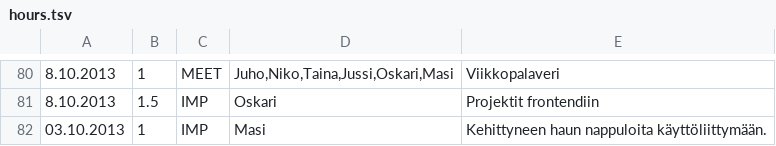
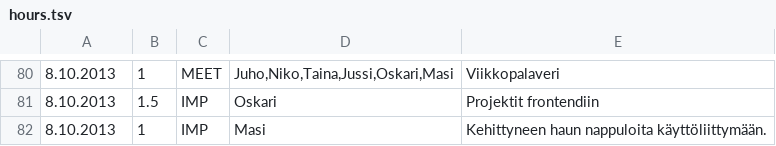
Before and after one commit to Deraen/skillproject, a TSV file: hours.tsv, drawn as a sheet; only a part is shown, gaps mark what is left out.

Commit message:
Update hours.tsv
Tunnit oikeelle viikolle.

```diff
--- a/hours.tsv
+++ b/hours.tsv
@@ -81,2 +81,2 @@
 8.10.2013	1.5	IMP	Oskari	Projektit frontendiin
-03.10.2013	1	IMP	Masi	Kehittyneen haun nappuloita käyttöliittymään.
+8.10.2013	1	IMP	Masi	Kehittyneen haun nappuloita käyttöliittymään.
```
